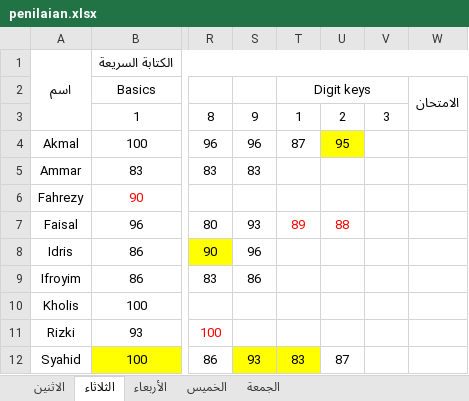
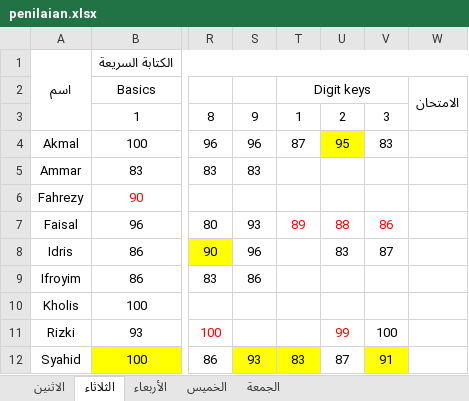
Before and after one commit to mzaini30/laptop, an Excel workbook: pesantren/modul-komputer-mabaiz/penilaian.xlsx, sheet الثلاثاء, drawn as a sheet; only a part is shown, gaps mark what is left out; values as stored, in another font and other column widths than the file's, no borders; the diff names each change by its address in the sheet, - before the commit and + after, or states it on an @@ line.

Commit message:
hari ini

```diff
--- a/pesantren/modul-komputer-mabaiz/penilaian.xlsx (sheet الثلاثاء)
+++ b/pesantren/modul-komputer-mabaiz/penilaian.xlsx (sheet الثلاثاء)
-V4: (empty)
+V4: 83
-V7: (empty)
+V7: 86
-U8: (empty)
+U8: 83
-V8: (empty)
+V8: 87
-U11: (empty)
+U11: 99
-V11: (empty)
+V11: 100
-V12: (empty)
+V12: 91
-V12 fill: none
+V12 fill: #FFFF00
```
